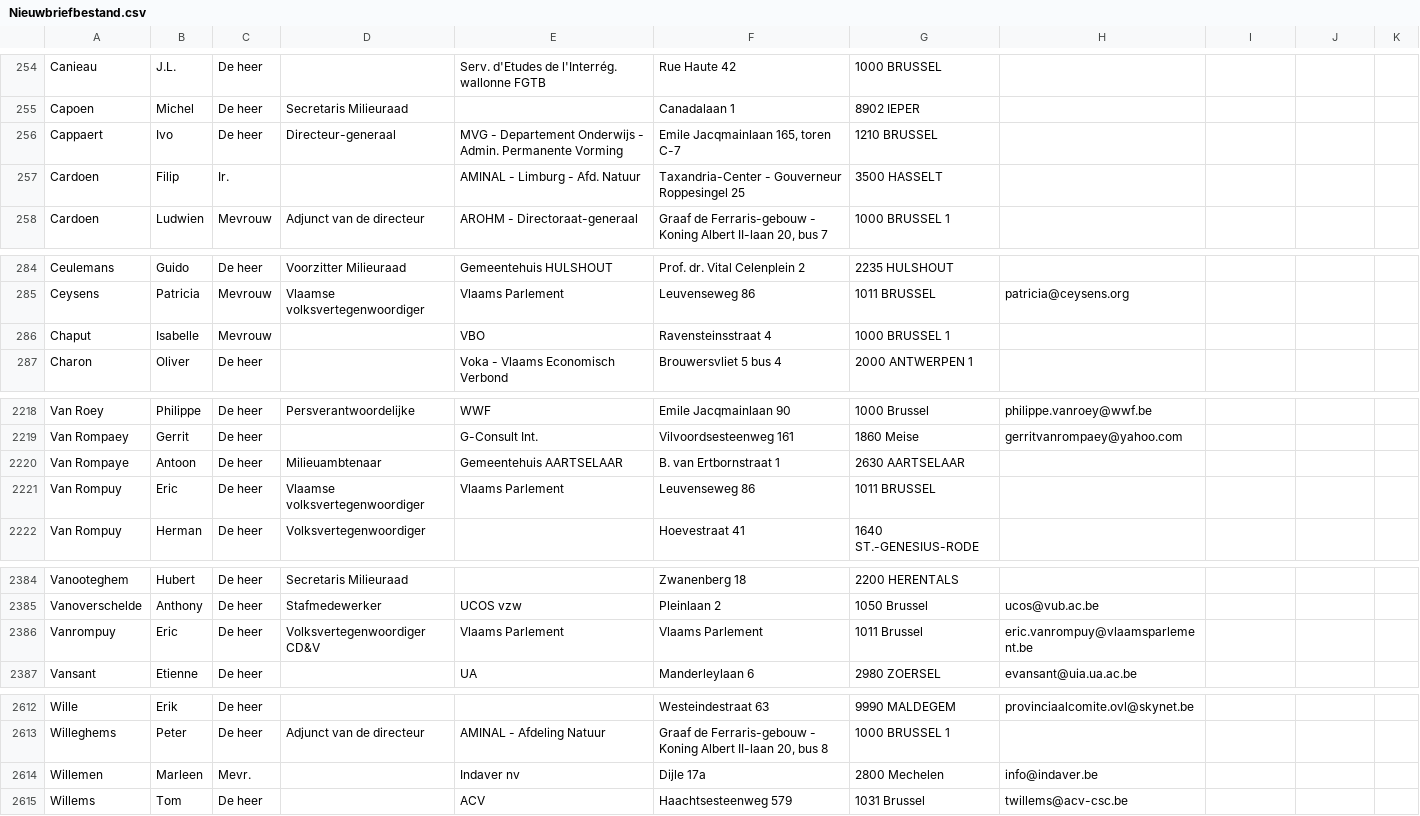
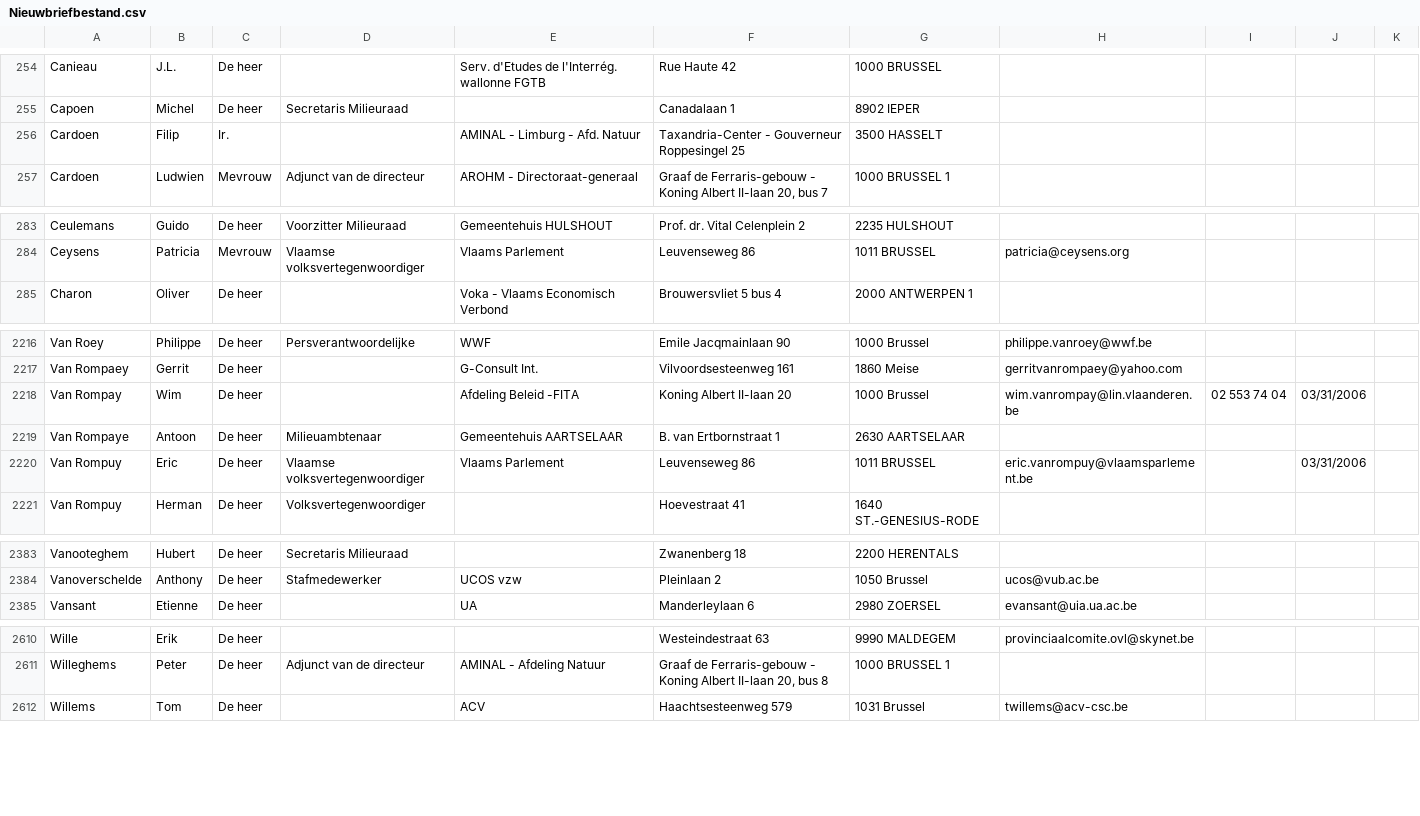
Before and after one commit to milieuinfo/minaraad, a CSV file: sync/input/Nieuwbriefbestand.csv, drawn as a sheet; only a part is shown, gaps mark what is left out; the diff covers the shown part only.

```diff
--- a/sync/input/Nieuwbriefbestand.csv
+++ b/sync/input/Nieuwbriefbestand.csv
@@ -255,3 +255,2 @@
 "Capoen","Michel","De heer","Secretaris Milieuraad",,"Canadalaan 1","8902     IEPER",,,,
-"Cappaert","Ivo","De heer","Directeur-generaal","MVG - Departement Onderwijs - Admin. Permanente Vorming"," Emile Jacqmainlaan 165, toren C-7","1210     BRUSSEL",,,,
 "Cardoen","Filip","Ir.",,"AMINAL - Limburg - Afd. Natuur","Taxandria-Center - Gouverneur Roppesingel 25","3500     HASSELT"," ",,,
@@ -285,3 +284,2 @@
 "Ceysens","Patricia","Mevrouw","Vlaamse volksvertegenwoordiger","Vlaams Parlement","Leuvenseweg 86","1011     BRUSSEL","patricia@ceysens.org",,,
-"Chaput","Isabelle","Mevrouw",,"VBO","Ravensteinsstraat 4","1000     BRUSSEL 1",,,,
 "Charon","Oliver","De heer",,"Voka - Vlaams Economisch Verbond","Brouwersvliet 5 bus 4","2000     ANTWERPEN 1",,,,
@@ -2222,4 +2220,5 @@
 "Van Rompaey","Gerrit","De heer",,"G-Consult Int.","Vilvoordsesteenweg 161","1860 Meise","gerritvanrompaey@yahoo.com",,,
+"Van Rompay","Wim","De heer",,"Afdeling Beleid -FITA","Koning Albert II-laan 20","1000 Brussel","wim.vanrompay@lin.vlaanderen.be","02 553 74 04",03/31/2006,
 "Van Rompaye","Antoon","De heer","Milieuambtenaar","Gemeentehuis AARTSELAAR","B. van Ertbornstraat 1","2630     AARTSELAAR",,,,
-"Van Rompuy","Eric","De heer","Vlaamse volksvertegenwoordiger","Vlaams Parlement","Leuvenseweg 86","1011     BRUSSEL",,,,
+"Van Rompuy","Eric","De heer","Vlaamse volksvertegenwoordiger","Vlaams Parlement","Leuvenseweg 86","1011     BRUSSEL","eric.vanrompuy@vlaamsparlement.be",,03/31/2006,
 "Van Rompuy","Herman","De heer","Volksvertegenwoordiger",,"Hoevestraat 41","1640     ST.-GENESIUS-RODE",,,,
@@ -2389,3 +2388,2 @@
 "Vanoverschelde","Anthony","De heer","Stafmedewerker","UCOS vzw","Pleinlaan 2","1050 Brussel","ucos@vub.ac.be",,,
-"Vanrompuy","Eric","De heer","Volksvertegenwoordiger CD&V","Vlaams Parlement","Vlaams Parlement","1011 Brussel","eric.vanrompuy@vlaamsparlement.be",,,
 "Vansant","Etienne","De heer",,"UA","Manderleylaan 6","2980     ZOERSEL","evansant@uia.ua.ac.be",,,
@@ -2617,3 +2615,2 @@
 "Willeghems","Peter","De heer","Adjunct van de directeur","AMINAL - Afdeling Natuur","Graaf de Ferraris-gebouw - Koning Albert II-laan 20, bus 8","1000     BRUSSEL 1"," ",,,
-"Willemen","Marleen","Mevr.",,"Indaver nv","Dijle 17a","2800 Mechelen","info@indaver.be",,,
 "Willems","Tom","De heer",,"ACV","Haachtsesteenweg 579","1031 Brussel","twillems@acv-csc.be",,,
```
Also changed, not shown: 10 edited cells elsewhere in this file, 4 other files.
